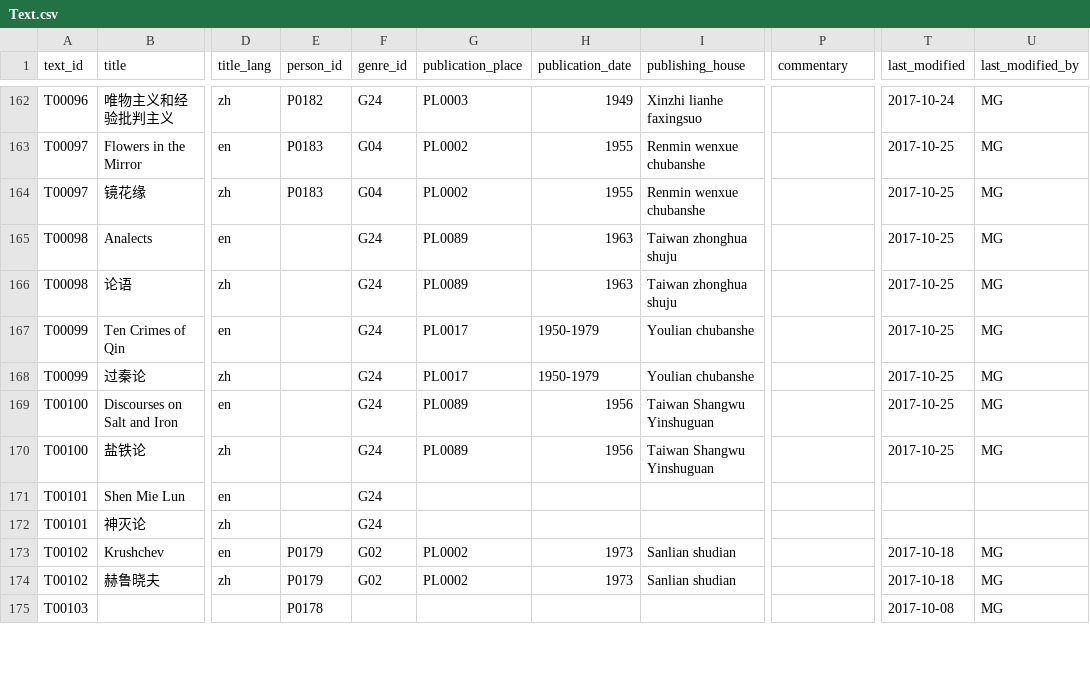
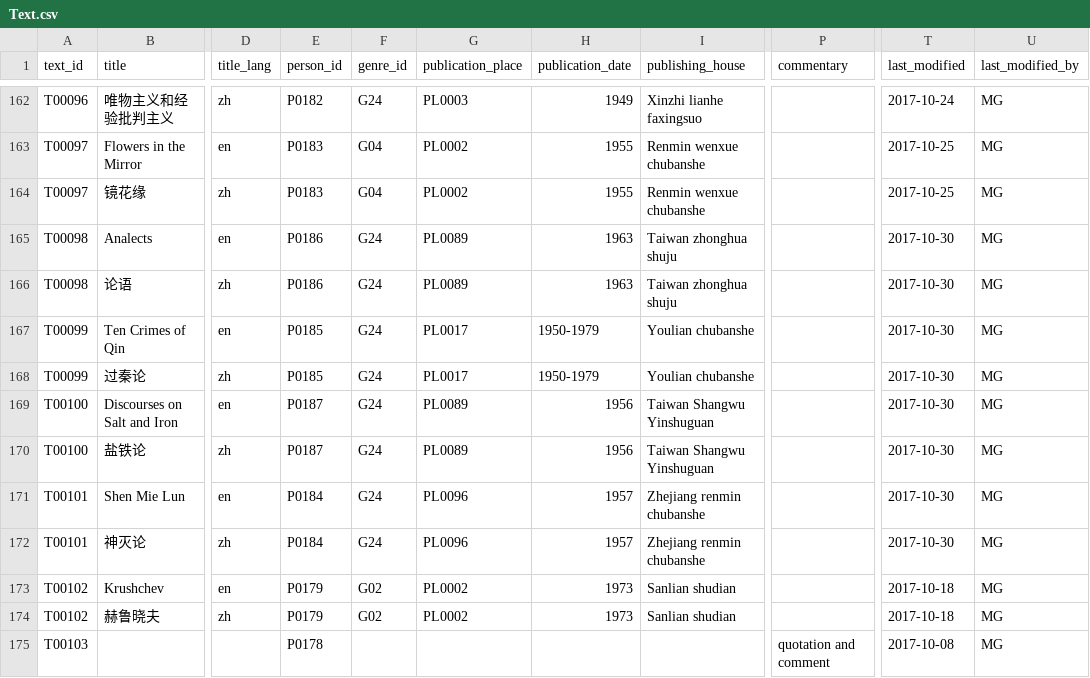
Before and after one commit to readchina/ReadAct, a CSV file: data/Text.csv, drawn as a sheet; only a part is shown, gaps mark what is left out; the diff covers the shown part only; the diff names each change by its address in the sheet, - before the commit and + after, or states it on an @@ line.

Commit message:
added-info-see #106 (#116)
There are still some gaps where I couldn't find the publication info, mostly on some entries without english title. See #115

```diff
--- a/data/Text.csv
+++ b/data/Text.csv
-E165:E166 (person_id): (empty)
+E165:E166 (person_id): P0186
-T165:T170 (last_modified): 2017-10-25
+T165:T170 (last_modified): 2017-10-30
-E167:E168 (person_id): (empty)
+E167:E168 (person_id): P0185
-E169:E170 (person_id): (empty)
+E169:E170 (person_id): P0187
-E171:E172 (person_id): (empty)
+E171:E172 (person_id): P0184
-G171:G172 (publication_place): (empty)
+G171:G172 (publication_place): PL0096
-H171:H172 (publication_date): (empty)
+H171:H172 (publication_date): 1957
-I171:I172 (publishing_house): (empty)
+I171:I172 (publishing_house): Zhejiang renmin chubanshe
-T171:T172 (last_modified): (empty)
+T171:T172 (last_modified): 2017-10-30
-U171:U172 (last_modified_by): (empty)
+U171:U172 (last_modified_by): MG
-P175 (commentary): (empty)
+P175 (commentary): quotation and comment
```
Also changed, not shown: 34 edited cells elsewhere in this file, 2 other files.
